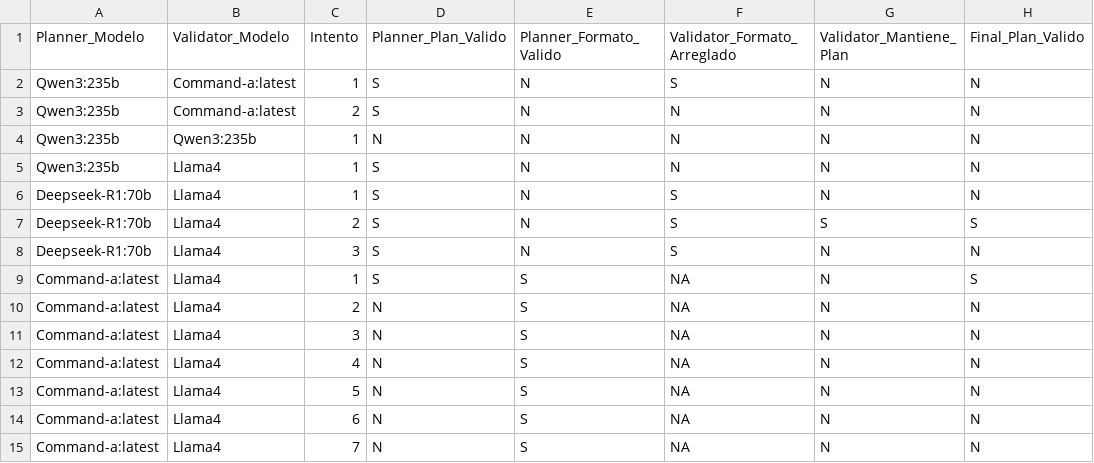
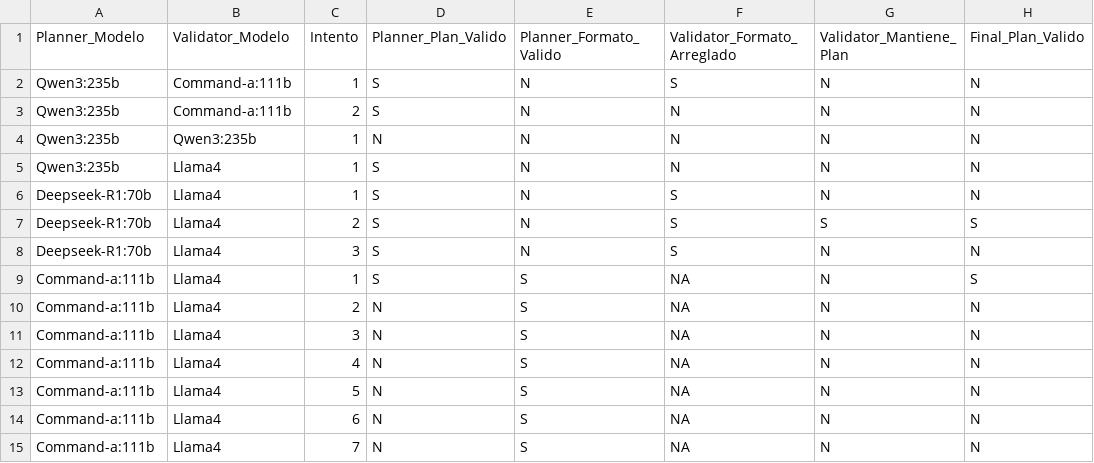
Before and after one commit to jfisher2021/TFG, a CSV file: tfg-ia/experimentos_pddl_v2.csv, drawn as a sheet; only a part is shown; the diff names each change by its address in the sheet, - before the commit and + after, or states it on an @@ line.

Commit message:
Update prompts and model versions; enhance response formatting and add new package dependencies
- Modified prompts in `prompts.py` to enforce strict output format using ResponseFormatter.
- Updated model versions in `log.txt` for consistency and performance improvements.
- Upgraded `langchain-core` version from 0.3.72 to 0.3.79 and added `langchain-groq` package with version 0.3.8 in `uv.lock`.

```diff
--- a/tfg-ia/experimentos_pddl_v2.csv
+++ b/tfg-ia/experimentos_pddl_v2.csv
-B2:B3 (Validator_Modelo): Command-a:latest
+B2:B3 (Validator_Modelo): Command-a:111b
-A9:A15 (Planner_Modelo): Command-a:latest
+A9:A15 (Planner_Modelo): Command-a:111b
```
Also changed, not shown: 11 other files.
